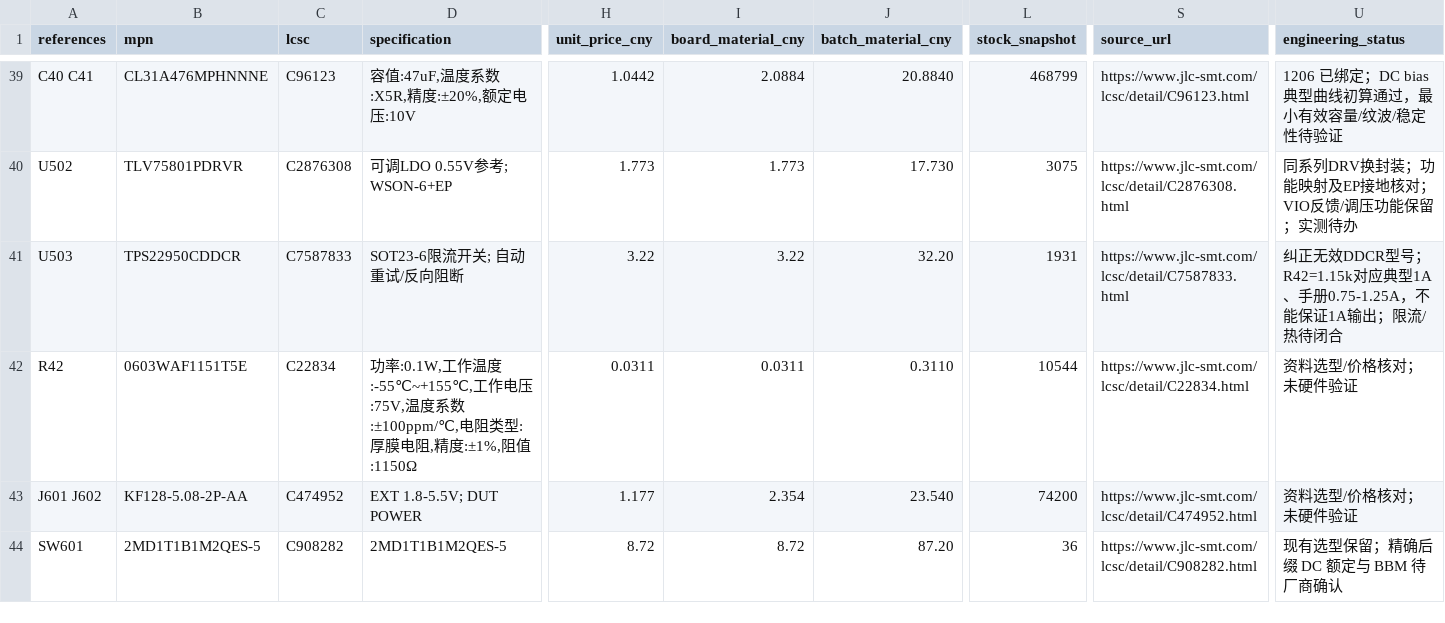
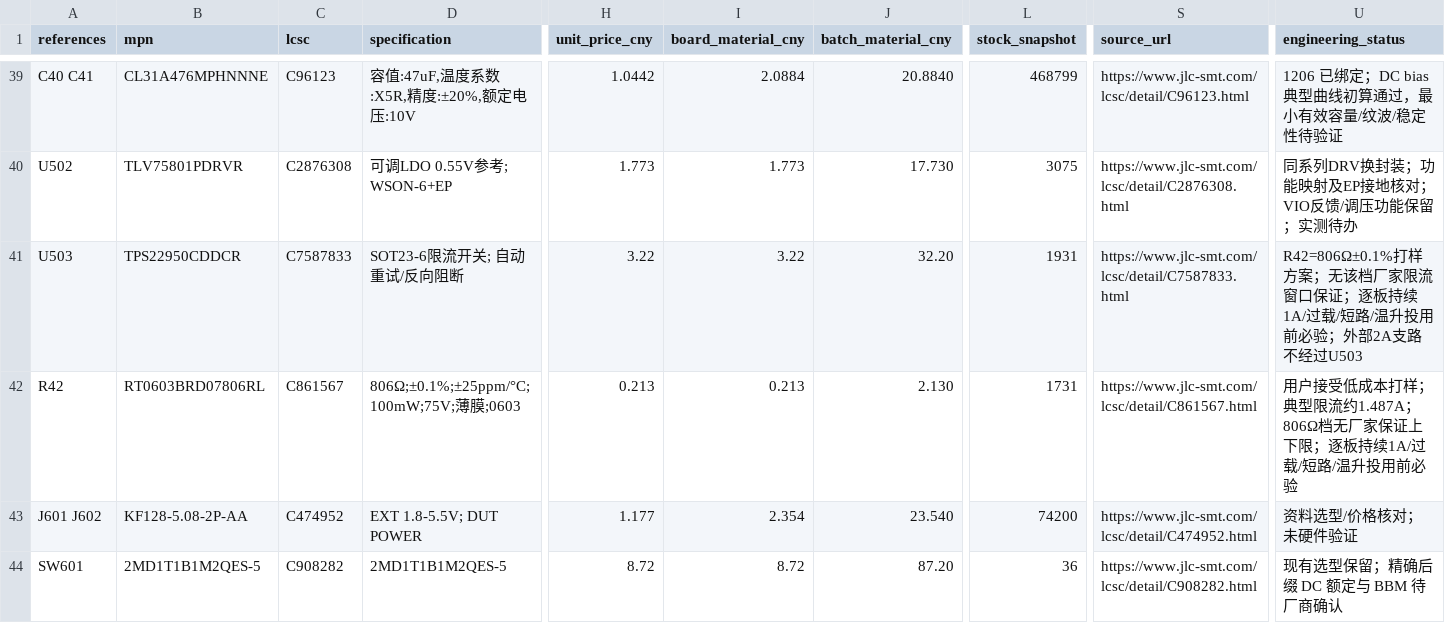
Before and after one commit to sanchuanhehe/HSLink-LP, a CSV file: hardware/bom/candidates.csv, drawn as a sheet; only a part is shown, gaps mark what is left out; the diff covers the shown part only; the diff names each change by its address in the sheet, - before the commit and + after, or states it on an @@ line.

```diff
--- a/hardware/bom/candidates.csv
+++ b/hardware/bom/candidates.csv
-U41 (engineering_status): 纠正无效DDCR型号；R42=1.15k对应典型1A、手册0.75-1.25A，不能保证1A输出；限流/热待闭合
+U41 (engineering_status): R42=806Ω±0.1%打样方案；无该档厂家限流窗口保证；逐板持续1A/过载/短路/温升投用前必验；外部2A支路不经过U503
-B42 (mpn): 0603WAF1151T5E
+B42 (mpn): RT0603BRD07806RL
-C42 (lcsc): C22834
+C42 (lcsc): C861567
-D42 (specification): 功率:0.1W,工作温度:-55℃~+155℃,工作电压:75V,温度系数:±100ppm/℃,电阻类型:厚膜电阻,精度:±1%,阻值:1150Ω
+D42 (specification): 806Ω;±0.1%;±25ppm/°C;100mW;75V;薄膜;0603
-H42 (unit_price_cny): 0.0311
+H42 (unit_price_cny): 0.213
-I42 (board_material_cny): 0.0311
+I42 (board_material_cny): 0.213
-J42 (batch_material_cny): 0.3110
+J42 (batch_material_cny): 2.130
-L42 (stock_snapshot): 10544
+L42 (stock_snapshot): 1731
-S42 (source_url): https://www.jlc-smt.com/lcsc/detail/C22834.html
+S42 (source_url): https://www.jlc-smt.com/lcsc/detail/C861567.html
-U42 (engineering_status): 资料选型/价格核对；未硬件验证
+U42 (engineering_status): 用户接受低成本打样；典型限流约1.487A；806Ω档无厂家保证上下限；逐板持续1A/过载/短路/温升投用前必验
```
Also changed, not shown: 1 edited cell elsewhere in this file, 16 other files.
